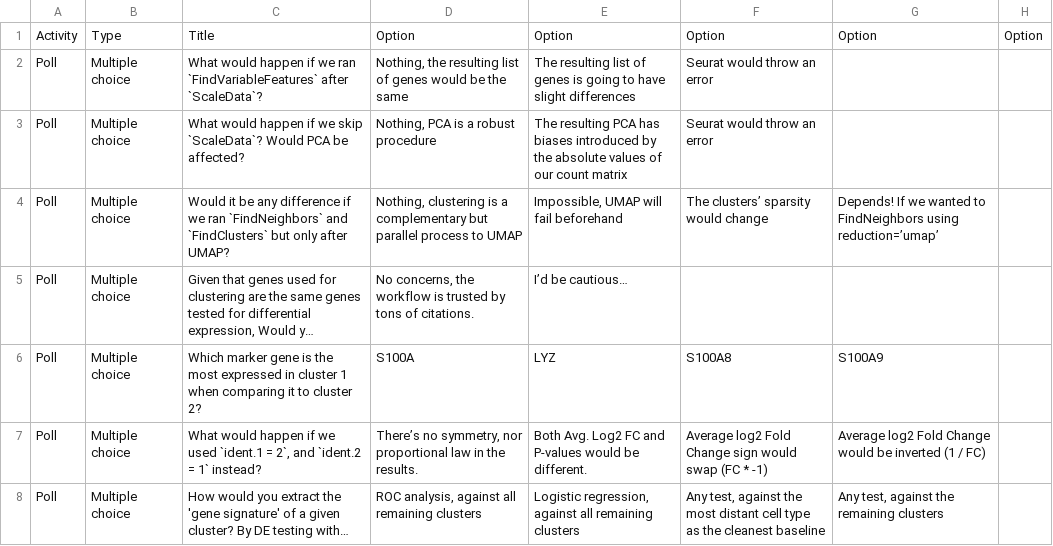
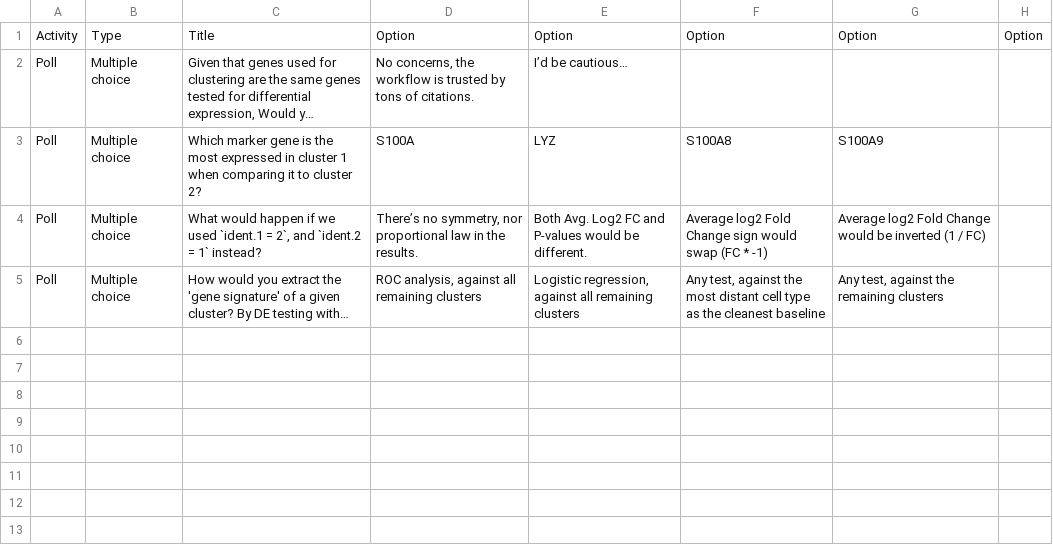
Before and after one commit to maxplanck-ie/Rseurat, a CSV file: polls/21_DE.csv, drawn as a sheet; long unchanged cells end in …; the diff names each change by its address in the sheet, - before the commit and + after, or states it on an @@ line.

```diff
--- a/polls/21_DE.csv
+++ b/polls/21_DE.csv
-row 2: Poll | Multiple choice | What would happen if we ran `FindVariableFeatures` after `ScaleData`? | Nothing, the resulting list of genes would be the same | The resulting list of genes is going to have slight differences | Seurat would throw an error
-row 3: Poll | Multiple choice | What would happen if we skip `ScaleData`? Would PCA be affected? | Nothing, PCA is a robust procedure | The resulting PCA has biases introduced by the absolute values of our count matrix | Seurat would throw an error
-row 4: Poll | Multiple choice | Would it be any difference if we ran `FindNeighbors` and `FindClusters` but only after UMAP? | Nothing, clustering is a complementary but parallel process to UMAP | Impossible, UMAP will fail beforehand | The clusters’ sparsity would change | Depends! If we wanted to FindNeighbors using reduction=’umap’
```
Also changed, not shown: 2 other files.
